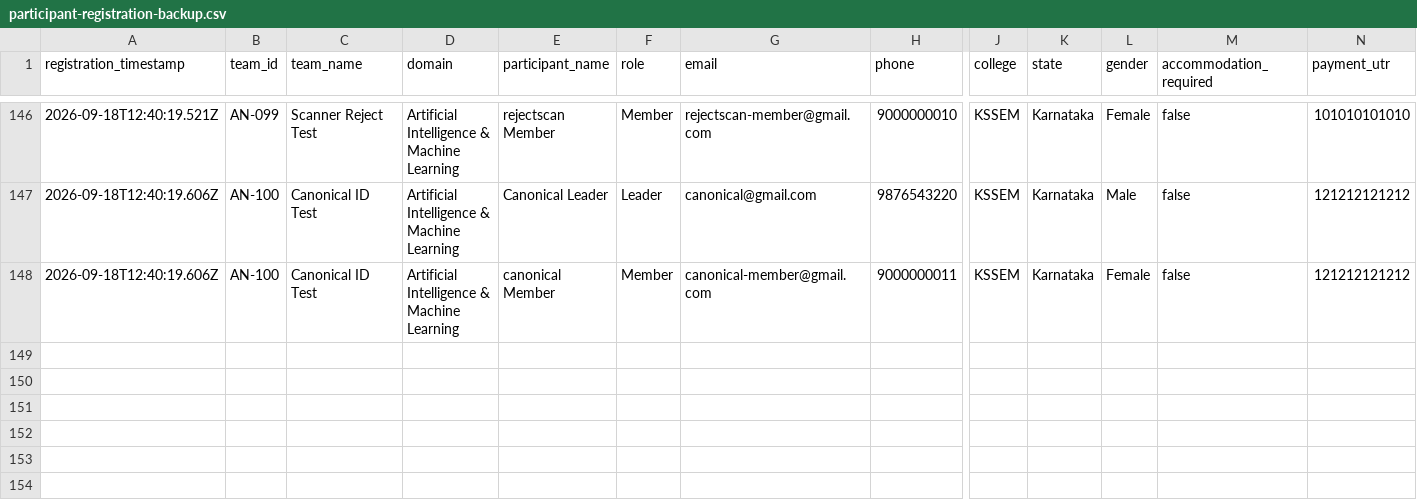
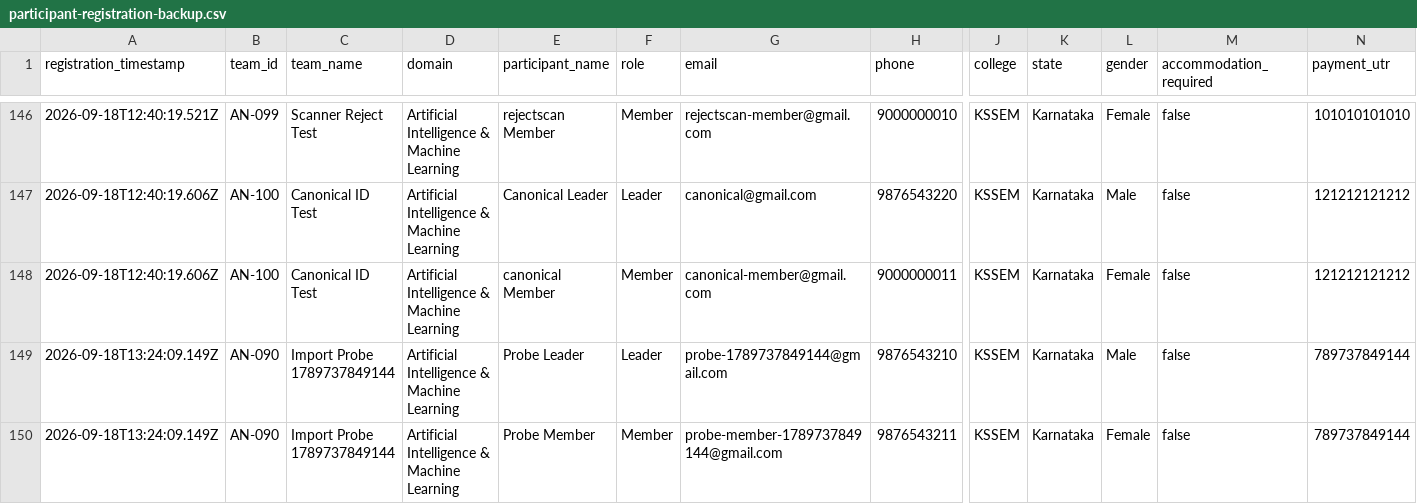
Before and after one commit to anirudhadg04/RealAnvation, a CSV file: backups/participant-registration-backup.csv, drawn as a sheet; only a part is shown, gaps mark what is left out; rows hold the shown columns only; the diff names each change by its address in the sheet, - before the commit and + after, or states it on an @@ line.

```diff
--- a/backups/participant-registration-backup.csv
+++ b/backups/participant-registration-backup.csv
+row 149: 2026-09-18T13:24:09.149Z | AN-090 | Import Probe 1789737849144 | Artificial Intelligence & Machine Learning | Probe Leader | Leader | probe-1789737849144@gmail.com | 9876543210 | KSSEM | Karnataka | Male | false | 789737849144
+row 150: 2026-09-18T13:24:09.149Z | AN-090 | Import Probe 1789737849144 | Artificial Intelligence & Machine Learning | Probe Member | Member | probe-member-1789737849144@gmail.com | 9876543211 | KSSEM | Karnataka | Female | false | 789737849144
```
Also changed, not shown: 2 other files.
